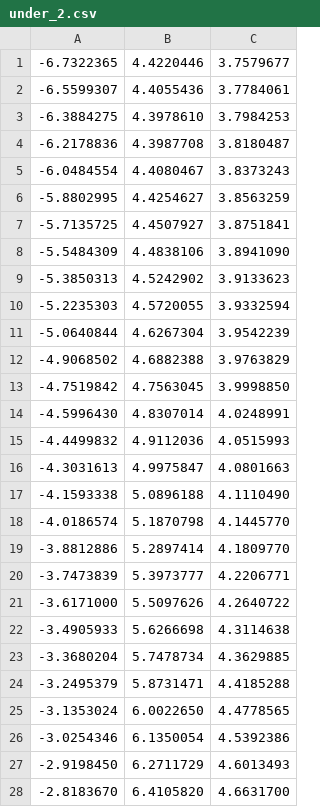
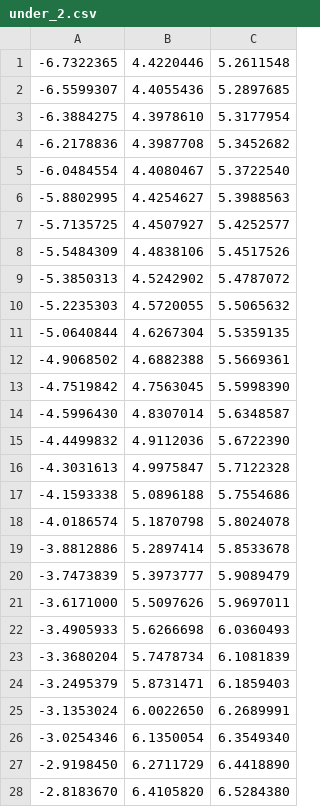
Before and after one commit to GIU-F1Tenth/giu_f1t_system, a CSV file: f1tenth_stack/path/under_2.csv, drawn as a sheet; only a part is shown; the diff covers the shown part only.

Commit message:
chore: update maps and paths

```diff
--- a/f1tenth_stack/path/under_2.csv
+++ b/f1tenth_stack/path/under_2.csv
@@ -1,28 +1,28 @@
--6.7322365,4.4220446,3.7579677
--6.5599307,4.4055436,3.7784061
--6.3884275,4.3978610,3.7984253
--6.2178836,4.3987708,3.8180487
--6.0484554,4.4080467,3.8373243
--5.8802995,4.4254627,3.8563259
--5.7135725,4.4507927,3.8751841
--5.5484309,4.4838106,3.8941090
--5.3850313,4.5242902,3.9133623
--5.2235303,4.5720055,3.9332594
--5.0640844,4.6267304,3.9542239
--4.9068502,4.6882388,3.9763829
--4.7519842,4.7563045,3.9998850
--4.5996430,4.8307014,4.0248991
--4.4499832,4.9112036,4.0515993
--4.3031613,4.9975847,4.0801663
--4.1593338,5.0896188,4.1110490
--4.0186574,5.1870798,4.1445770
--3.8812886,5.2897414,4.1809770
--3.7473839,5.3973777,4.2206771
--3.6171000,5.5097626,4.2640722
--3.4905933,5.6266698,4.3114638
--3.3680204,5.7478734,4.3629885
--3.2495379,5.8731471,4.4185288
--3.1353024,6.0022650,4.4778565
--3.0254346,6.1350054,4.5392386
--2.9198450,6.2711729,4.6013493
--2.8183670,6.4105820,4.6631700
+-6.7322365,4.4220446,5.2611548
+-6.5599307,4.4055436,5.2897685
+-6.3884275,4.3978610,5.3177954
+-6.2178836,4.3987708,5.3452682
+-6.0484554,4.4080467,5.3722540
+-5.8802995,4.4254627,5.3988563
+-5.7135725,4.4507927,5.4252577
+-5.5484309,4.4838106,5.4517526
+-5.3850313,4.5242902,5.4787072
+-5.2235303,4.5720055,5.5065632
+-5.0640844,4.6267304,5.5359135
+-4.9068502,4.6882388,5.5669361
+-4.7519842,4.7563045,5.5998390
+-4.5996430,4.8307014,5.6348587
+-4.4499832,4.9112036,5.6722390
+-4.3031613,4.9975847,5.7122328
+-4.1593338,5.0896188,5.7554686
+-4.0186574,5.1870798,5.8024078
+-3.8812886,5.2897414,5.8533678
+-3.7473839,5.3973777,5.9089479
+-3.6171000,5.5097626,5.9697011
+-3.4905933,5.6266698,6.0360493
+-3.3680204,5.7478734,6.1081839
+-3.2495379,5.8731471,6.1859403
+-3.1353024,6.0022650,6.2689991
+-3.0254346,6.1350054,6.3549340
+-2.9198450,6.2711729,6.4418890
+-2.8183670,6.4105820,6.5284380
```
Also changed, not shown: 1 removed row and 120 edited cells elsewhere in this file, 6 other files.
